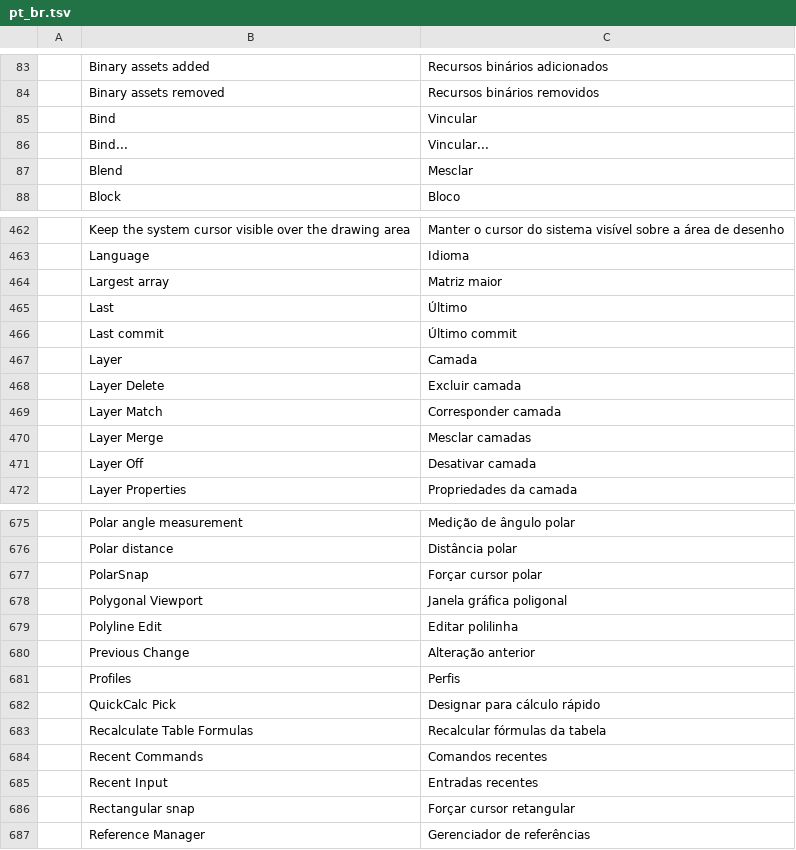
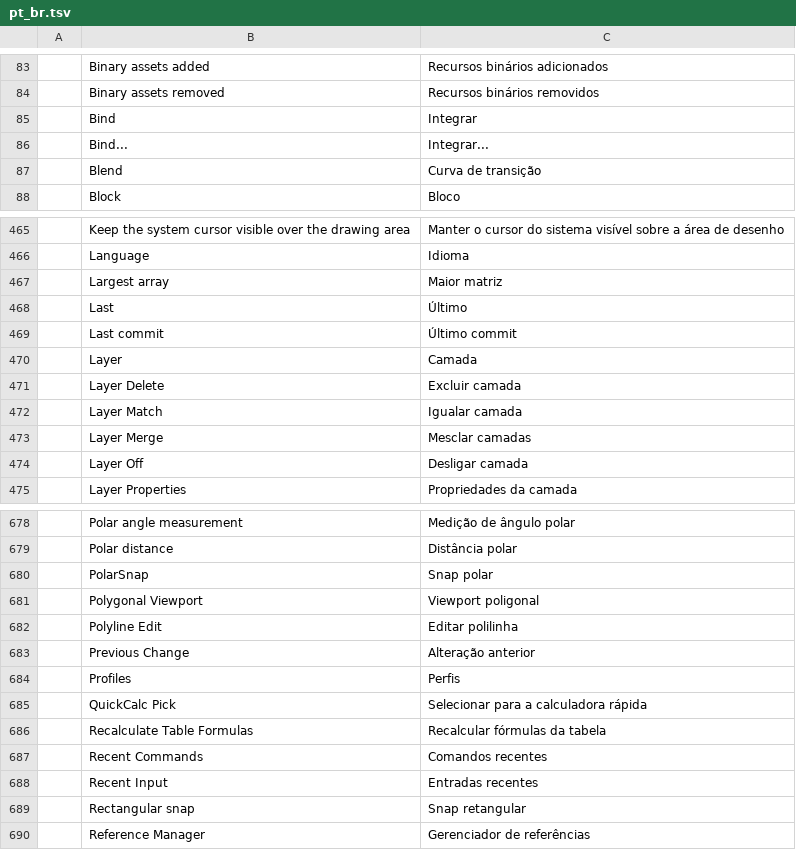
Before and after one commit to AICodeForgedev/cadaddy, a TSV file: crates/ui-egui/src/i18n/pt_br.tsv, drawn as a sheet; only a part is shown, gaps mark what is left out; the diff covers the shown part only.

```diff
--- a/crates/ui-egui/src/i18n/pt_br.tsv
+++ b/crates/ui-egui/src/i18n/pt_br.tsv
@@ -84,5 +84,5 @@
 	Binary assets removed	Recursos binários removidos
-	Bind	Vincular
-	Bind...	Vincular...
-	Blend	Mesclar
+	Bind	Integrar
+	Bind...	Integrar...
+	Blend	Curva de transição
 	Block	Bloco
@@ -463,3 +466,3 @@
 	Language	Idioma
-	Largest array	Matriz maior
+	Largest array	Maior matriz
 	Last	Último
@@ -468,5 +471,5 @@
 	Layer Delete	Excluir camada
-	Layer Match	Corresponder camada
+	Layer Match	Igualar camada
 	Layer Merge	Mesclar camadas
-	Layer Off	Desativar camada
+	Layer Off	Desligar camada
 	Layer Properties	Propriedades da camada
@@ -676,4 +679,4 @@
 	Polar distance	Distância polar
-	PolarSnap	Forçar cursor polar
-	Polygonal Viewport	Janela gráfica poligonal
+	PolarSnap	Snap polar
+	Polygonal Viewport	Viewport poligonal
 	Polyline Edit	Editar polilinha
@@ -681,3 +684,3 @@
 	Profiles	Perfis
-	QuickCalc Pick	Designar para cálculo rápido
+	QuickCalc Pick	Selecionar para a calculadora rápida
 	Recalculate Table Formulas	Recalcular fórmulas da tabela
@@ -685,3 +688,3 @@
 	Recent Input	Entradas recentes
-	Rectangular snap	Forçar cursor retangular
+	Rectangular snap	Snap retangular
 	Reference Manager	Gerenciador de referências
```
Also changed, not shown: 4 added rows and 56 edited cells elsewhere in this file, 1 other file.
